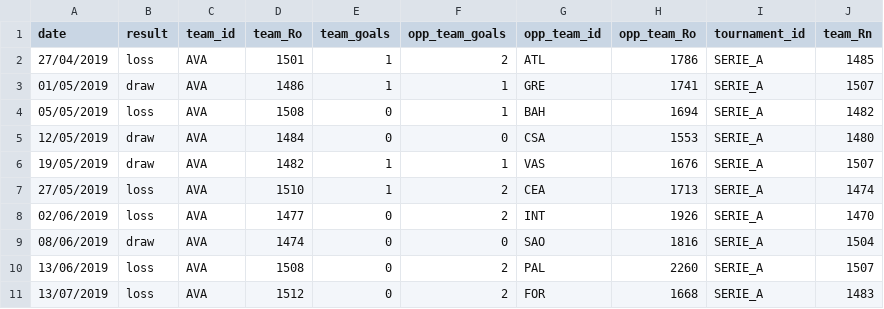
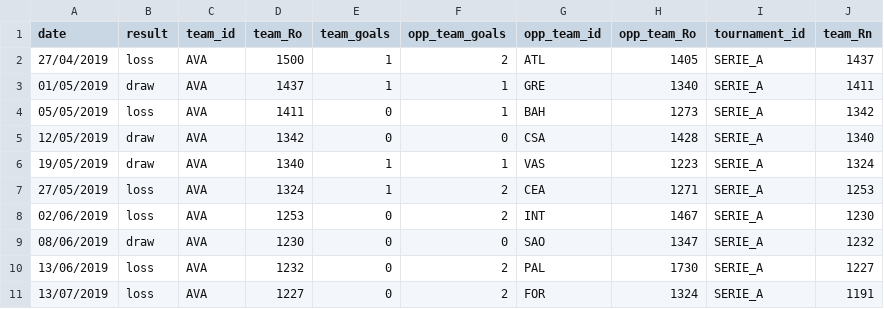
Before and after one commit to gaholanda/elo-rating-brasil, a CSV file: src/admin/database/ratings/teams/AVA.csv, drawn as a sheet; only a part is shown; the diff covers the shown part only.

```diff
--- a/src/admin/database/ratings/teams/AVA.csv
+++ b/src/admin/database/ratings/teams/AVA.csv
@@ -1,11 +1,11 @@
 date;result;team_id;team_Ro;team_goals;opp_team_goals;opp_team_id;opp_team_Ro;tournament_id;team_Rn
-27/04/2019;loss;AVA;1501;1;2;ATL;1786;SERIE_A;1485
-01/05/2019;draw;AVA;1486;1;1;GRE;1741;SERIE_A;1507
-05/05/2019;loss;AVA;1508;0;1;BAH;1694;SERIE_A;1482
-12/05/2019;draw;AVA;1484;0;0;CSA;1553;SERIE_A;1480
-19/05/2019;draw;AVA;1482;1;1;VAS;1676;SERIE_A;1507
-27/05/2019;loss;AVA;1510;1;2;CEA;1713;SERIE_A;1474
-02/06/2019;loss;AVA;1477;0;2;INT;1926;SERIE_A;1470
-08/06/2019;draw;AVA;1474;0;0;SAO;1816;SERIE_A;1504
-13/06/2019;loss;AVA;1508;0;2;PAL;2260;SERIE_A;1507
-13/07/2019;loss;AVA;1512;0;2;FOR;1668;SERIE_A;1483
+27/04/2019;loss;AVA;1500;1;2;ATL;1405;SERIE_A;1437
+01/05/2019;draw;AVA;1437;1;1;GRE;1340;SERIE_A;1411
+05/05/2019;loss;AVA;1411;0;1;BAH;1273;SERIE_A;1342
+12/05/2019;draw;AVA;1342;0;0;CSA;1428;SERIE_A;1340
+19/05/2019;draw;AVA;1340;1;1;VAS;1223;SERIE_A;1324
+27/05/2019;loss;AVA;1324;1;2;CEA;1271;SERIE_A;1253
+02/06/2019;loss;AVA;1253;0;2;INT;1467;SERIE_A;1230
+08/06/2019;draw;AVA;1230;0;0;SAO;1347;SERIE_A;1232
+13/06/2019;loss;AVA;1232;0;2;PAL;1730;SERIE_A;1227
+13/07/2019;loss;AVA;1227;0;2;FOR;1324;SERIE_A;1191
```
Also changed, not shown: 84 edited cells elsewhere in this file, src/admin/database/ratings/ratings.csv, src/admin/database/ratings/teams/BOT.csv, 29 other files.
